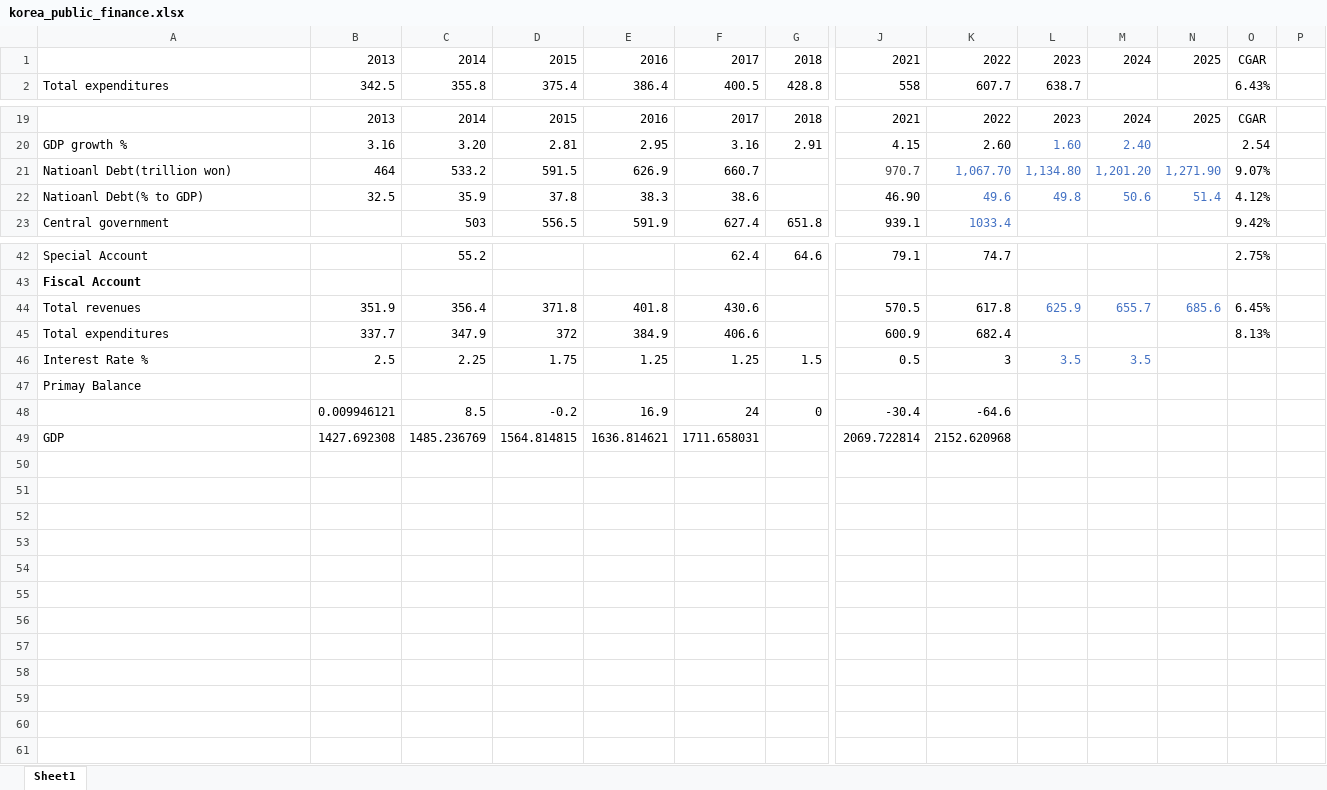
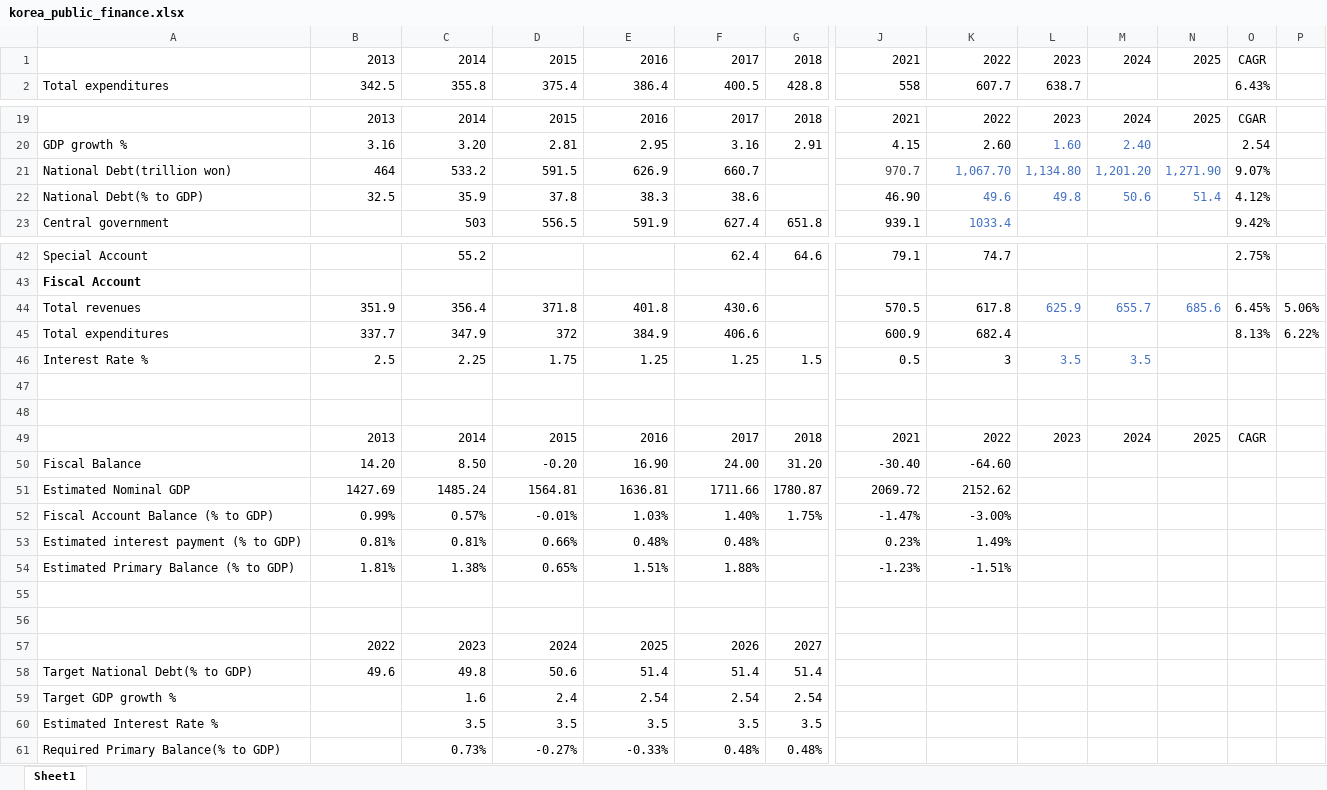
Before and after one commit to Wuvist/papers, an Excel workbook: korea/korea_public_finance.xlsx, sheet Sheet1, drawn as a sheet; only a part is shown, gaps mark what is left out; values as stored, in another font and other column widths than the file's, no borders; addresses are those after the commit; rows hold the shown columns only; the diff names each change by its address in the sheet, - before the commit and + after, or states it on an @@ line.

Commit message:
korea done

```diff
--- a/korea/korea_public_finance.xlsx (sheet Sheet1)
+++ b/korea/korea_public_finance.xlsx (sheet Sheet1)
-O1: CGAR
+O1: CAGR
-A21: Natioanl Debt(trillion won)
+A21: National Debt(trillion won)
-A22: Natioanl Debt(% to GDP)
+A22: National Debt(% to GDP)
-P44: (empty)
+P44: 5.06%
-P45: (empty)
+P45: 6.22%
-A47: Primay Balance
+A47: (empty)
-row 48:  | 0.009946121 | 8.5 | -0.2 | 16.9 | 24 | 0 | -30.4 | -64.6
+row 48: (empty)
+row 49:  | 2013 | 2014 | 2015 | 2016 | 2017 | 2018 | 2021 | 2022 | 2023 | 2024 | 2025 | CAGR
+row 50: Fiscal Balance | 14.20 | 8.50 | -0.20 | 16.90 | 24.00 | 31.20 | -30.40 | -64.60
+row 51: Estimated Nominal GDP | 1427.69 | 1485.24 | 1564.81 | 1636.81 | 1711.66 | 1780.87 | 2069.72 | 2152.62
+row 52: Fiscal Account Balance (% to GDP) | 0.99% | 0.57% | -0.01% | 1.03% | 1.40% | 1.75% | -1.47% | -3.00%
+row 53: Estimated interest payment (% to GDP) | 0.81% | 0.81% | 0.66% | 0.48% | 0.48% |  | 0.23% | 1.49%
+row 54: Estimated Primary Balance (% to GDP) | 1.81% | 1.38% | 0.65% | 1.51% | 1.88% |  | -1.23% | -1.51%
-row 55: GDP | 1427.692308 | 1485.236769 | 1564.814815 | 1636.814621 | 1711.658031 |  | 2069.722814 | 2152.620968
+row 55: (empty)
+row 56: (empty)
+row 57:  | 2022 | 2023 | 2024 | 2025 | 2026 | 2027
+row 58: Target National Debt(% to GDP) | 49.6 | 49.8 | 50.6 | 51.4 | 51.4 | 51.4
+row 59: Target GDP growth % |  | 1.6 | 2.4 | 2.54 | 2.54 | 2.54
+row 60: Estimated Interest Rate % |  | 3.5 | 3.5 | 3.5 | 3.5 | 3.5
+row 61: Required Primary Balance(% to GDP) |  | 0.73% | -0.27% | -0.33% | 0.48% | 0.48%
```
Also changed, not shown: 10 other files.
